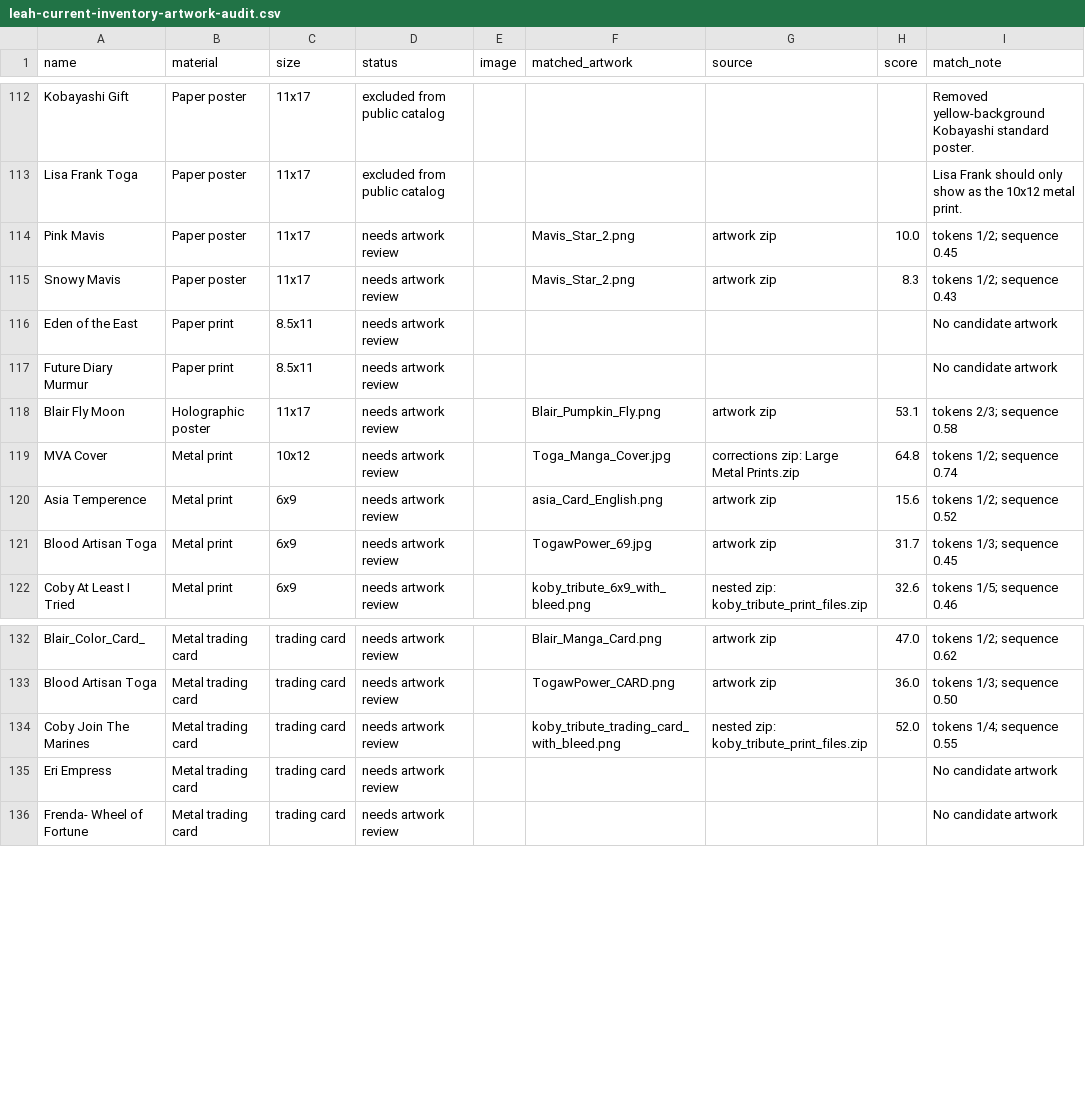
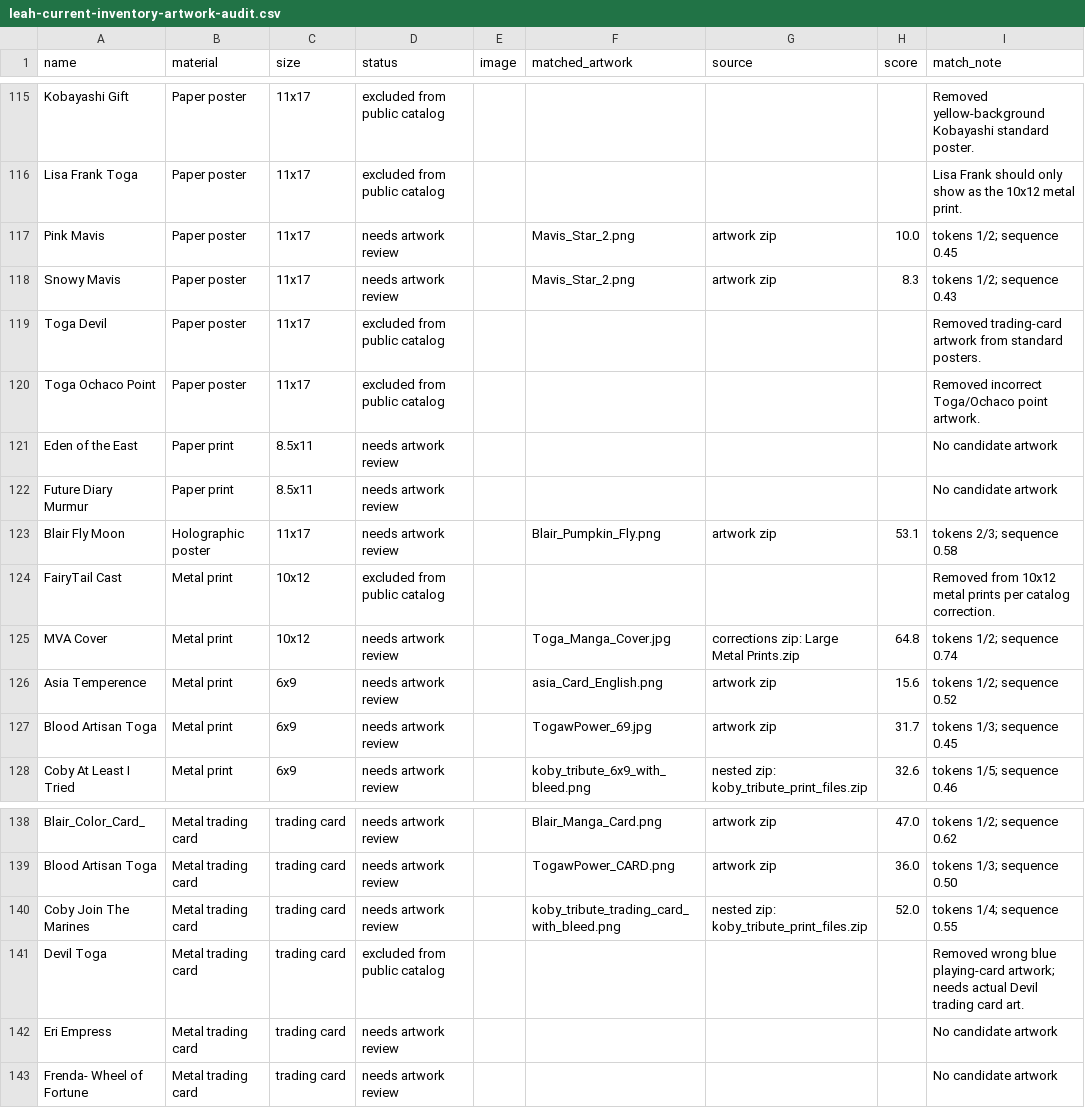
Before and after one commit to Hussein-Marouf/leah-clark-merch-Claude, a CSV file: leah-clark-merch/documents/leah-current-inventory-artwork-audit.csv, drawn as a sheet; only a part is shown, gaps mark what is left out; the diff covers the shown part only; the diff names each change by its address in the sheet, - before the commit and + after, or states it on an @@ line.

Commit message:
Apply latest catalog corrections

```diff
--- a/leah-clark-merch/documents/leah-current-inventory-artwork-audit.csv
+++ b/leah-clark-merch/documents/leah-current-inventory-artwork-audit.csv
+row 119: Toga Devil | Paper poster | 11x17 | excluded from public catalog |  |  |  |  | Removed trading-card artwork from standard posters.
+row 120: Toga Ochaco Point | Paper poster | 11x17 | excluded from public catalog |  |  |  |  | Removed incorrect Toga/Ochaco point artwork.
+row 124: FairyTail Cast | Metal print | 10x12 | excluded from public catalog |  |  |  |  | Removed from 10x12 metal prints per catalog correction.
+row 141: Devil Toga | Metal trading card | trading card | excluded from public catalog |  |  |  |  | Removed wrong blue playing-card artwork; needs actual Devil trading card art.
```
Also changed, not shown: 6 added rows, 3 removed rows and 6 edited cells elsewhere in this file, leah-clark-merch/documents/leah-indianapolis-popcon-catalog.csv, 13 other files.
